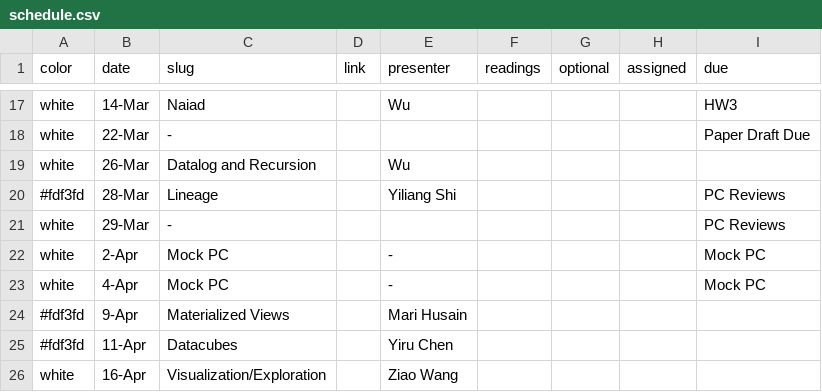
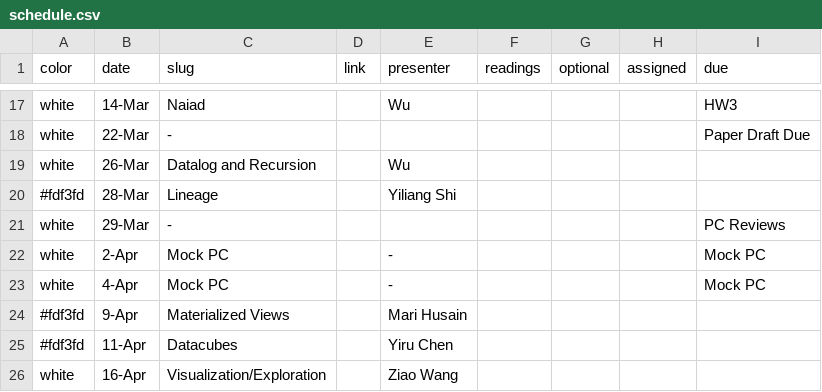
Before and after one commit to wzao1515/w6113.github.io, a CSV file: _data/schedule.csv, drawn as a sheet; only a part is shown, gaps mark what is left out.

Commit message:
Update schedule.csv

```diff
--- a/_data/schedule.csv
+++ b/_data/schedule.csv
@@ -19,3 +19,3 @@ white,22-Mar,-,,,,,,Paper Draft Due
 white,26-Mar,Datalog and Recursion,,Wu,,,,
-#fdf3fd,28-Mar,Lineage,,Yiliang Shi,,,,PC Reviews
+#fdf3fd,28-Mar,Lineage,,Yiliang Shi,,,,
 white,29-Mar,-,,,,,,PC Reviews
```
